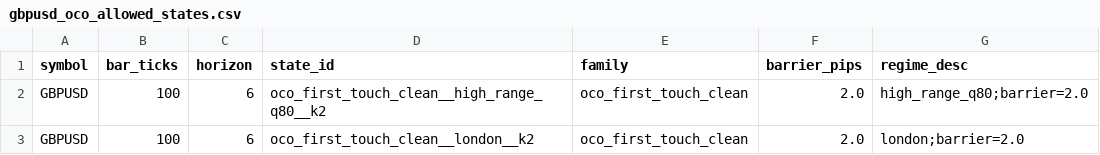
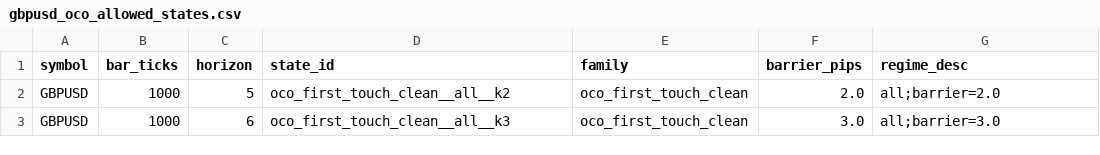
Before and after one commit to jbus84/behemoth, a CSV file: configs/research/governance/oco/gbpusd_oco_allowed_states.csv, drawn as a sheet.

```diff
--- a/configs/research/governance/oco/gbpusd_oco_allowed_states.csv
+++ b/configs/research/governance/oco/gbpusd_oco_allowed_states.csv
@@ -1,3 +1,3 @@
 symbol,bar_ticks,horizon,state_id,family,barrier_pips,regime_desc
-GBPUSD,100,6,oco_first_touch_clean__high_range_q80__k2,oco_first_touch_clean,2.0,high_range_q80;barrier=2.0
-GBPUSD,100,6,oco_first_touch_clean__london__k2,oco_first_touch_clean,2.0,london;barrier=2.0
+GBPUSD,1000,5,oco_first_touch_clean__all__k2,oco_first_touch_clean,2.0,all;barrier=2.0
+GBPUSD,1000,6,oco_first_touch_clean__all__k3,oco_first_touch_clean,3.0,all;barrier=3.0
```
Also changed, not shown: data/analysis/backtest_reconcile/EURUSD_local_jforex_outcome_parity_summary.csv, data/analysis/backtest_reconcile/GBPUSD_local_jforex_outcome_parity_summary.csv, 47 other files.
